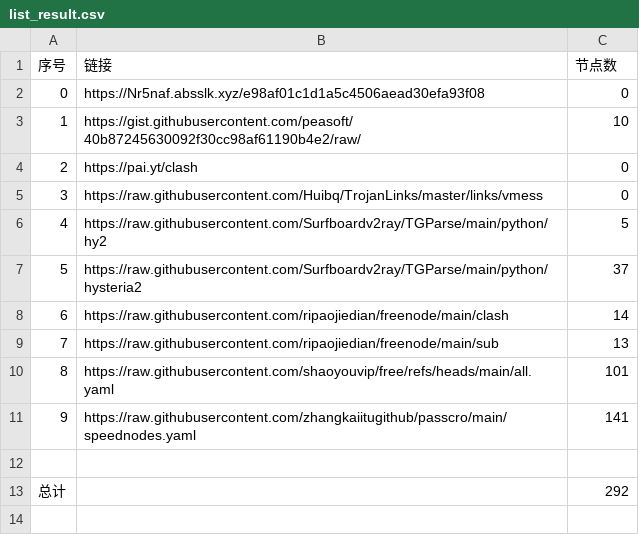
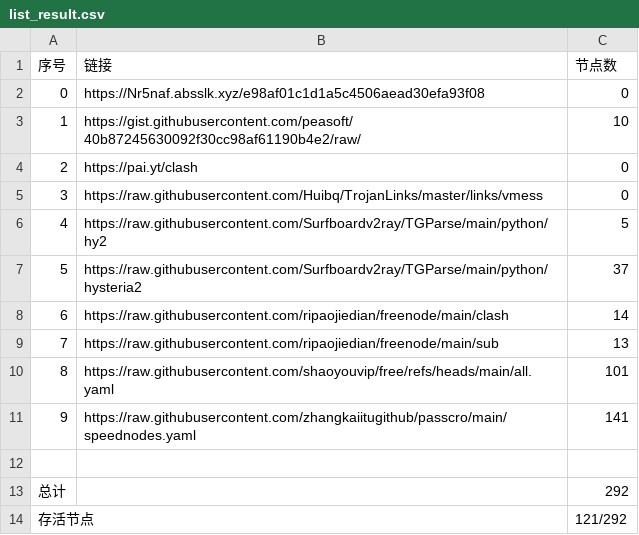
Before and after one commit to zhanghoa/AutoMergePublicNodes, a CSV file: list_result.csv, drawn as a sheet.

```diff
--- a/list_result.csv
+++ b/list_result.csv
@@ -13 +13,2 @@
 总计,,292
+存活节点,,121/292
```
Also changed, not shown: 4 other files.
